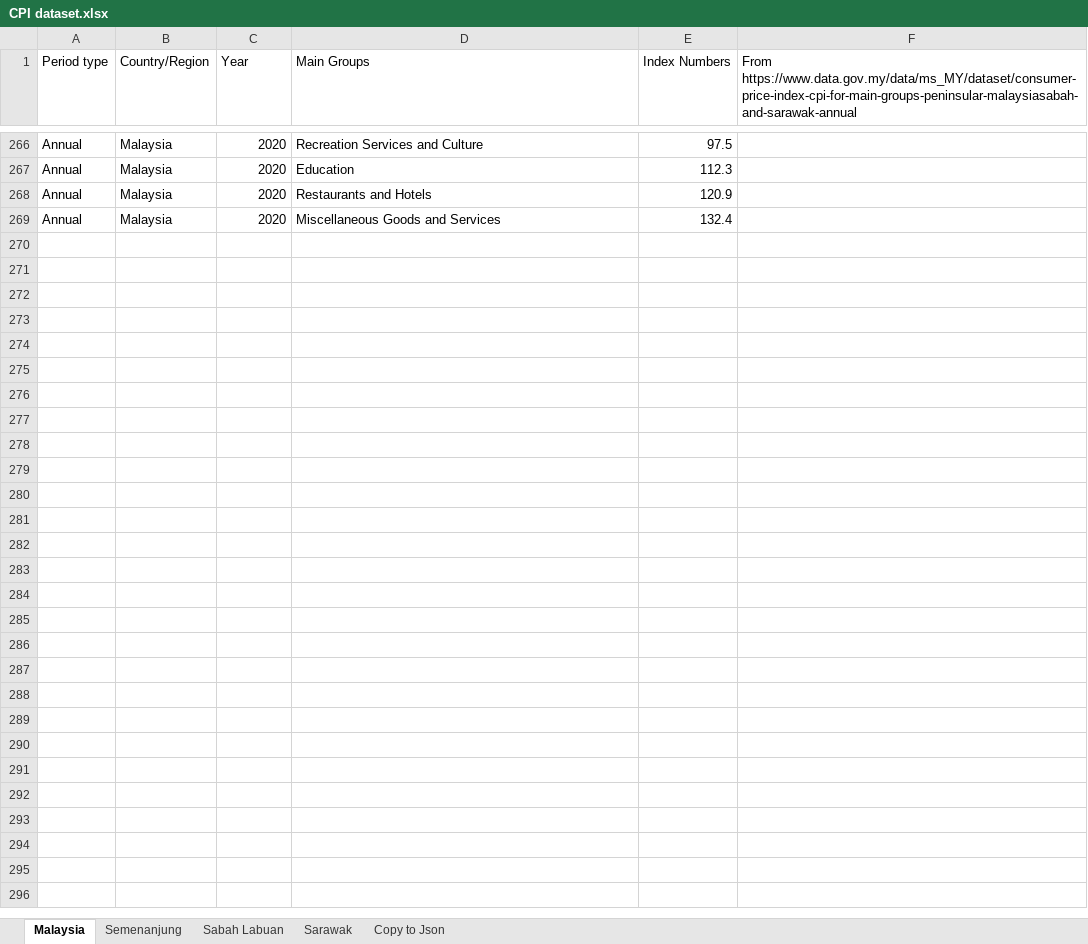
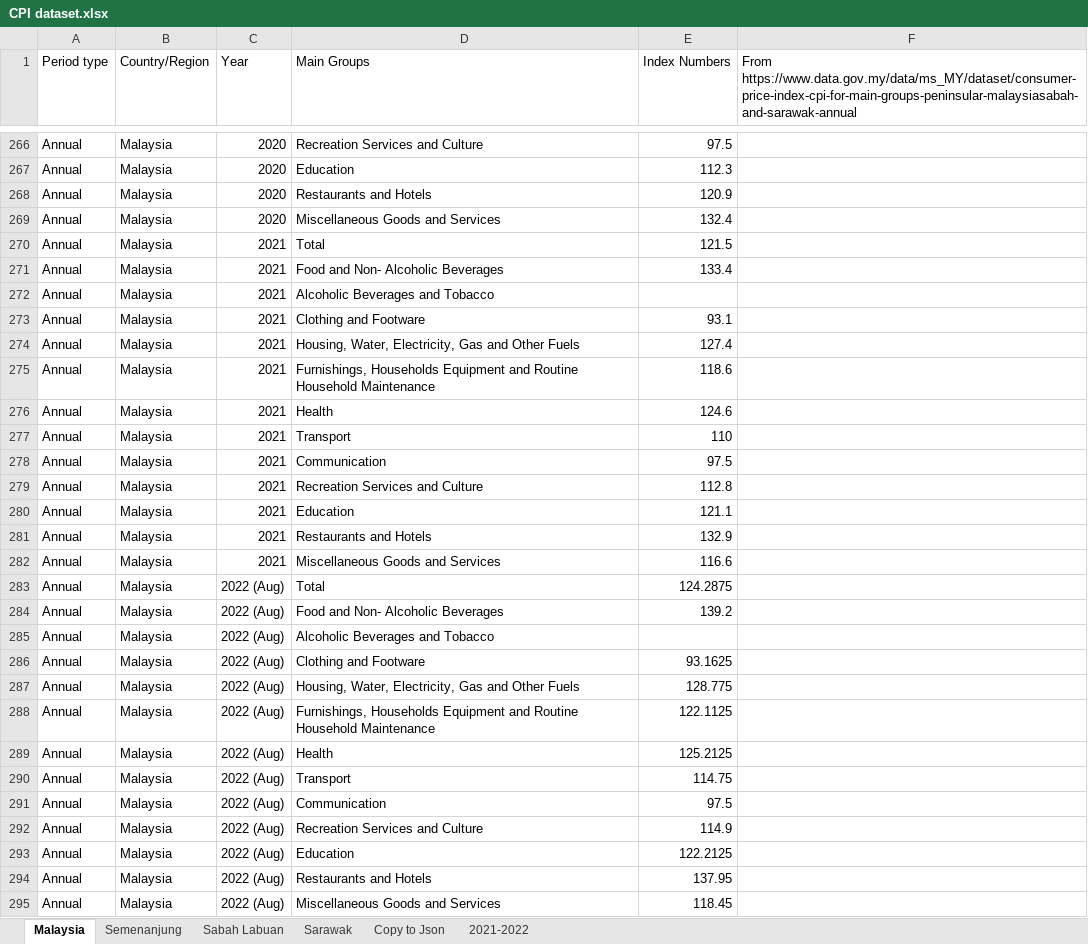
Before and after one commit to xkre/malaysia-inflation-calc, an Excel workbook: src/assets/data/CPI dataset.xlsx, sheet Malaysia, drawn as a sheet; only a part is shown, gaps mark what is left out; values as stored, in another font and other column widths than the file's, no borders; the diff names each change by its address in the sheet, - before the commit and + after, or states it on an @@ line.

```diff
--- a/src/assets/data/CPI dataset.xlsx (sheet Malaysia)
+++ b/src/assets/data/CPI dataset.xlsx (sheet Malaysia)
+sheet tab: 2021-2022
+row 270: Annual | Malaysia | 2021 | Total | 121.5
+row 271: Annual | Malaysia | 2021 | Food and Non- Alcoholic Beverages | 133.4
+row 272: Annual | Malaysia | 2021 | Alcoholic Beverages and Tobacco
+row 273: Annual | Malaysia | 2021 | Clothing and Footware | 93.1
+row 274: Annual | Malaysia | 2021 | Housing, Water, Electricity, Gas and Other Fuels | 127.4
+row 275: Annual | Malaysia | 2021 | Furnishings, Households Equipment and Routine Household Maintenance | 118.6
+row 276: Annual | Malaysia | 2021 | Health | 124.6
+row 277: Annual | Malaysia | 2021 | Transport | 110
+row 278: Annual | Malaysia | 2021 | Communication | 97.5
+row 279: Annual | Malaysia | 2021 | Recreation Services and Culture | 112.8
+row 280: Annual | Malaysia | 2021 | Education | 121.1
+row 281: Annual | Malaysia | 2021 | Restaurants and Hotels | 132.9
+row 282: Annual | Malaysia | 2021 | Miscellaneous Goods and Services | 116.6
+row 283: Annual | Malaysia | 2022 (Aug) | Total | 124.2875
+row 284: Annual | Malaysia | 2022 (Aug) | Food and Non- Alcoholic Beverages | 139.2
+row 285: Annual | Malaysia | 2022 (Aug) | Alcoholic Beverages and Tobacco
+row 286: Annual | Malaysia | 2022 (Aug) | Clothing and Footware | 93.1625
+row 287: Annual | Malaysia | 2022 (Aug) | Housing, Water, Electricity, Gas and Other Fuels | 128.775
+row 288: Annual | Malaysia | 2022 (Aug) | Furnishings, Households Equipment and Routine Household Maintenance | 122.1125
+row 289: Annual | Malaysia | 2022 (Aug) | Health | 125.2125
+row 290: Annual | Malaysia | 2022 (Aug) | Transport | 114.75
+row 291: Annual | Malaysia | 2022 (Aug) | Communication | 97.5
+row 292: Annual | Malaysia | 2022 (Aug) | Recreation Services and Culture | 114.9
+row 293: Annual | Malaysia | 2022 (Aug) | Education | 122.2125
+row 294: Annual | Malaysia | 2022 (Aug) | Restaurants and Hotels | 137.95
+row 295: Annual | Malaysia | 2022 (Aug) | Miscellaneous Goods and Services | 118.45
```
Also changed, not shown: sheet Copy to Json, 3 other files.
